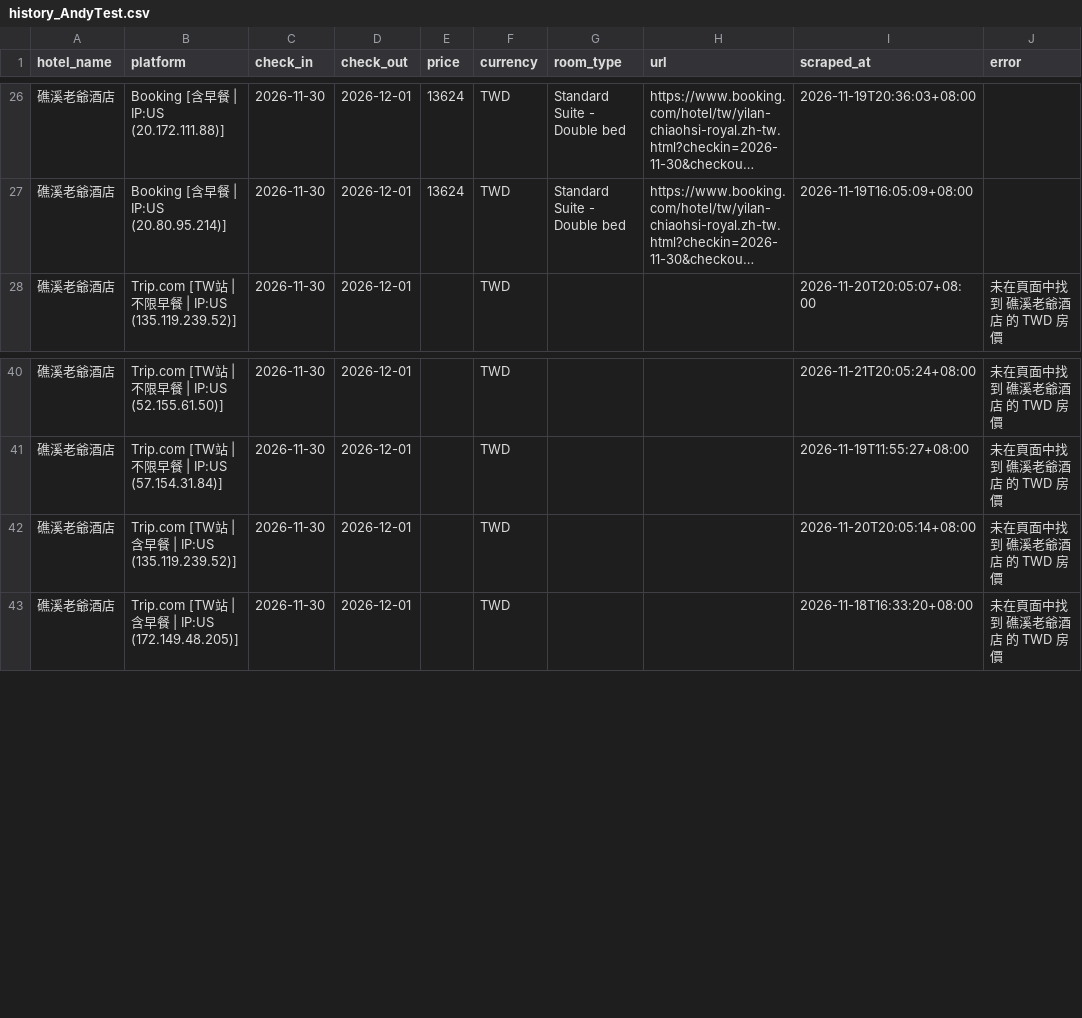
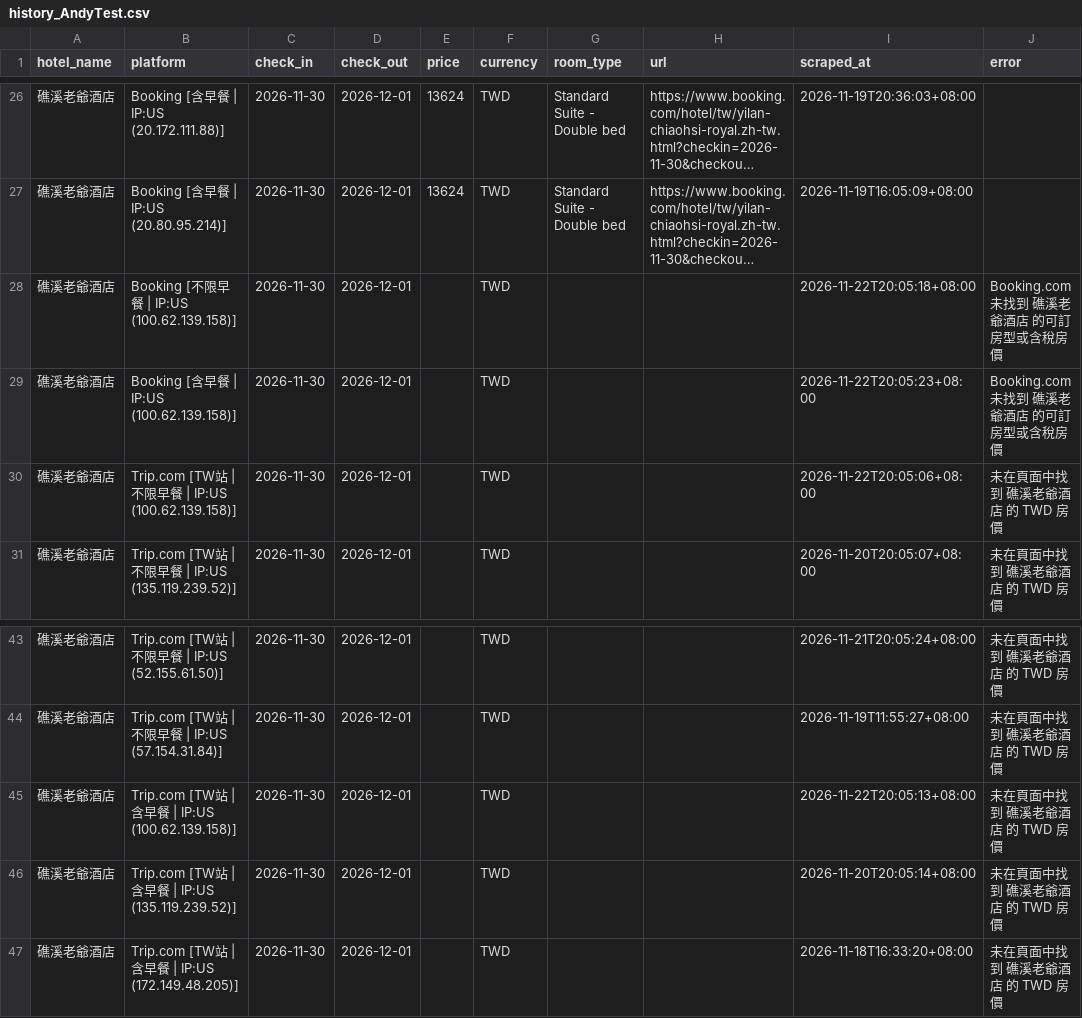
Before and after one commit to andycdmo-sys/hotel-price-comparator, a CSV file: output/history_AndyTest.csv, drawn as a sheet; only a part is shown, gaps mark what is left out; long unchanged cells end in …; the diff names each change by its address in the sheet, - before the commit and + after, or states it on an @@ line.

```diff
--- a/output/history_AndyTest.csv
+++ b/output/history_AndyTest.csv
+row 28: 礁溪老爺酒店 | Booking [不限早餐 | IP:US (100.62.139.158)] | 2026-11-30 | 2026-12-01 |  | TWD |  |  | 2026-11-22T20:05:18+08:00 | Booking.com 未找到 礁溪老爺酒店 的可訂房型或含稅房價
+row 29: 礁溪老爺酒店 | Booking [含早餐 | IP:US (100.62.139.158)] | 2026-11-30 | 2026-12-01 |  | TWD |  |  | 2026-11-22T20:05:23+08:00 | Booking.com 未找到 礁溪老爺酒店 的可訂房型或含稅房價
+row 30: 礁溪老爺酒店 | Trip.com [TW站 | 不限早餐 | IP:US (100.62.139.158)] | 2026-11-30 | 2026-12-01 |  | TWD |  |  | 2026-11-22T20:05:06+08:00 | 未在頁面中找到 礁溪老爺酒店 的 TWD 房價
+row 45: 礁溪老爺酒店 | Trip.com [TW站 | 含早餐 | IP:US (100.62.139.158)] | 2026-11-30 | 2026-12-01 |  | TWD |  |  | 2026-11-22T20:05:13+08:00 | 未在頁面中找到 礁溪老爺酒店 的 TWD 房價
```
Also changed, not shown: output/history_Kevin.csv, 6 other files.
